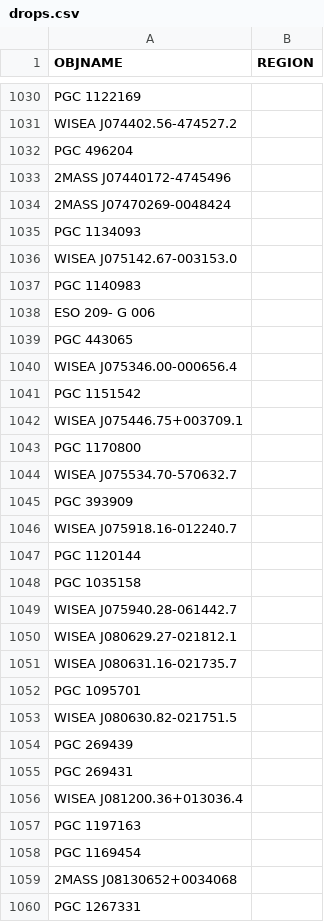
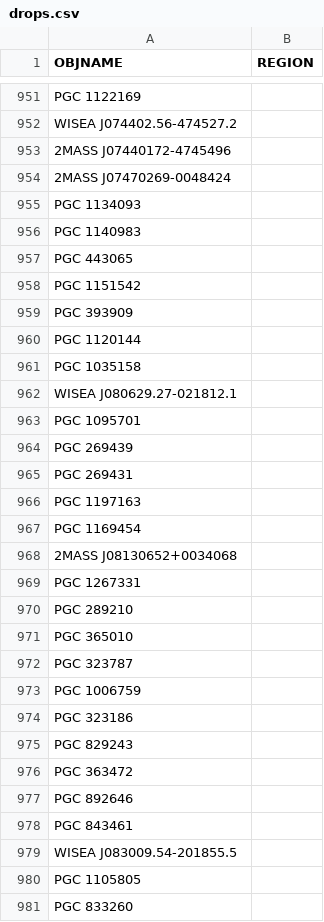
Before and after one commit to moustakas/SGA, a CSV file: py/SGA/data/SGA2025/overlays/v0.40/drops.csv, drawn as a sheet; only a part is shown, gaps mark what is left out; the shorter side is filled out with more unchanged rows; the diff covers the shown part only; the diff names each change by its address in the sheet, - before the commit and + after, or states it on an @@ line.

```diff
--- a/py/SGA/data/SGA2025/overlays/v0.40/drops.csv
+++ b/py/SGA/data/SGA2025/overlays/v0.40/drops.csv
-row 1032: PGC 496204
-row 1036: WISEA J075142.67-003153.0
-row 1038: ESO 209- G 006
-row 1040: WISEA J075346.00-000656.4
-row 1042: WISEA J075446.75+003709.1
-row 1043: PGC 1170800
-row 1044: WISEA J075534.70-570632.7
-row 1046: WISEA J075918.16-012240.7
-row 1049: WISEA J075940.28-061442.7
-row 1051: WISEA J080631.16-021735.7
-row 1053: WISEA J080630.82-021751.5
-row 1056: WISEA J081200.36+013036.4
```
Also changed, not shown: 129 removed rows elsewhere in this file, py/SGA/data/SGA2025/overlays/v0.40/flags.csv, py/SGA/data/SGA2025/overlays/v0.40/updates.csv.
